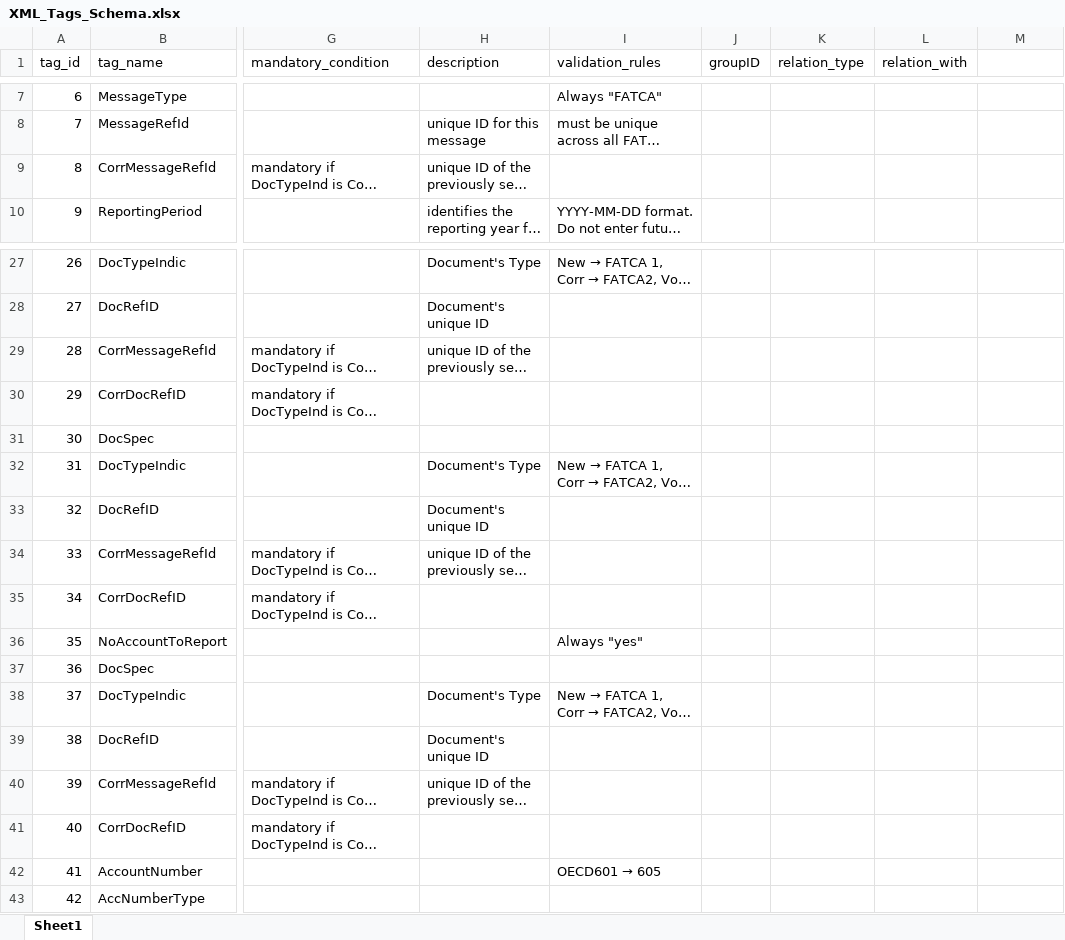
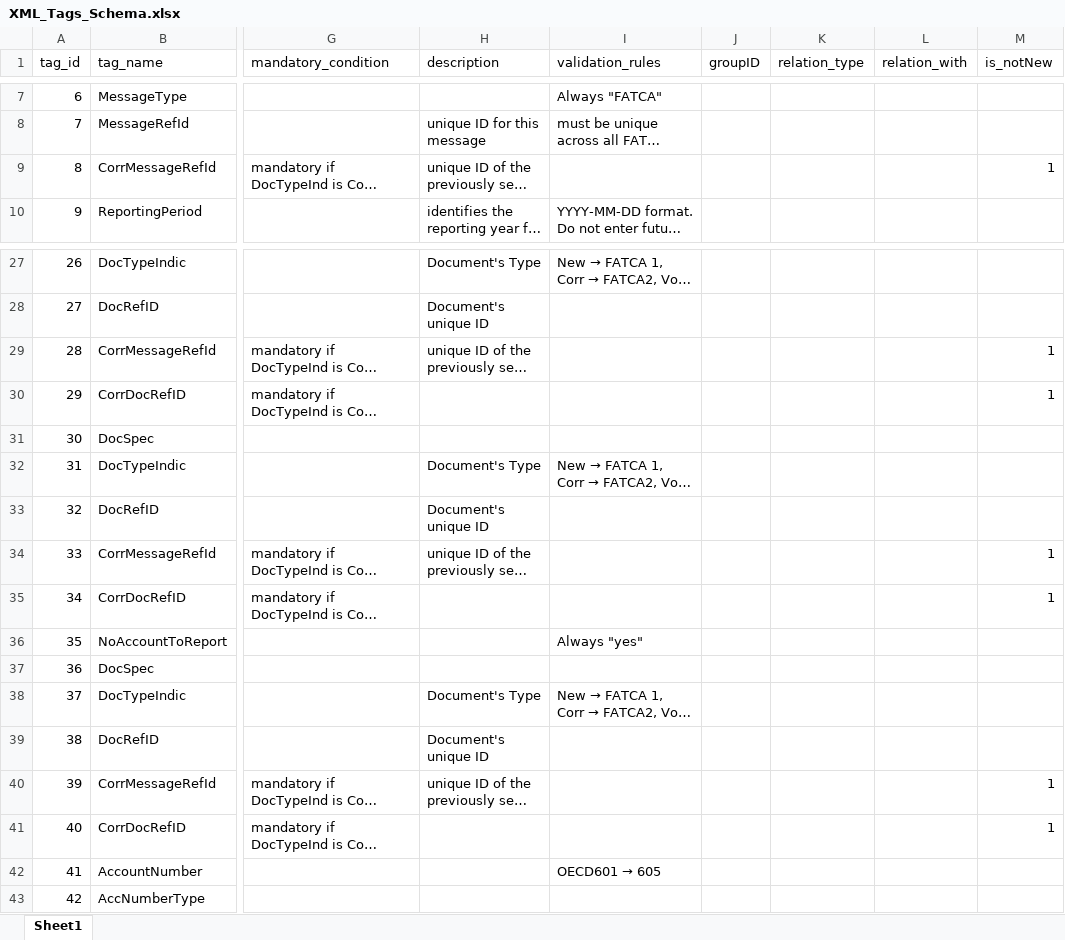
Before and after one commit to MahmoudFawzyAOE2/mft1998-portfolio, an Excel workbook: public/docs/XML_Tags_Schema.xlsx, sheet Sheet1, drawn as a sheet; only a part is shown, gaps mark what is left out; long unchanged cells end in …; values as stored, in another font and other column widths than the file's, no borders; the diff covers the shown part only; the diff names each change by its address in the sheet, - before the commit and + after, or states it on an @@ line.

```diff
--- a/public/docs/XML_Tags_Schema.xlsx (sheet Sheet1)
+++ b/public/docs/XML_Tags_Schema.xlsx (sheet Sheet1)
-M1: (empty)
+M1: is_notNew
-M9 (is_notNew): (empty)
+M9 (is_notNew): 1
-M29:M30 (is_notNew): (empty)
+M29:M30 (is_notNew): 1
-M34:M35 (is_notNew): (empty)
+M34:M35 (is_notNew): 1
-M40:M41 (is_notNew): (empty)
+M40:M41 (is_notNew): 1
```
Also changed, not shown: 20 added rows, 6 removed rows, 2 edited cells and row numbers in column A elsewhere in this sheet.
